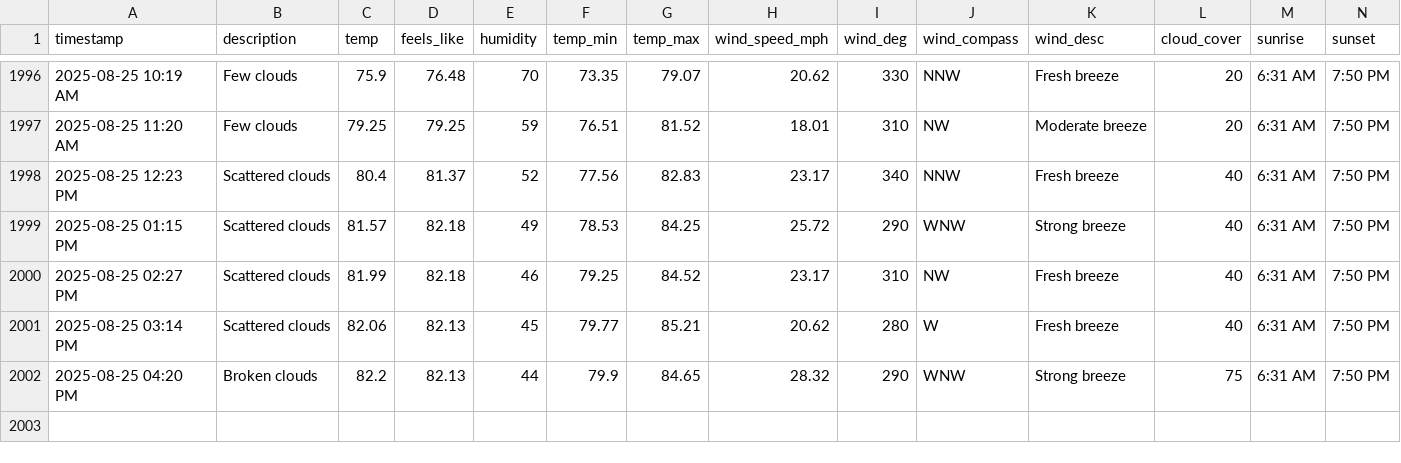
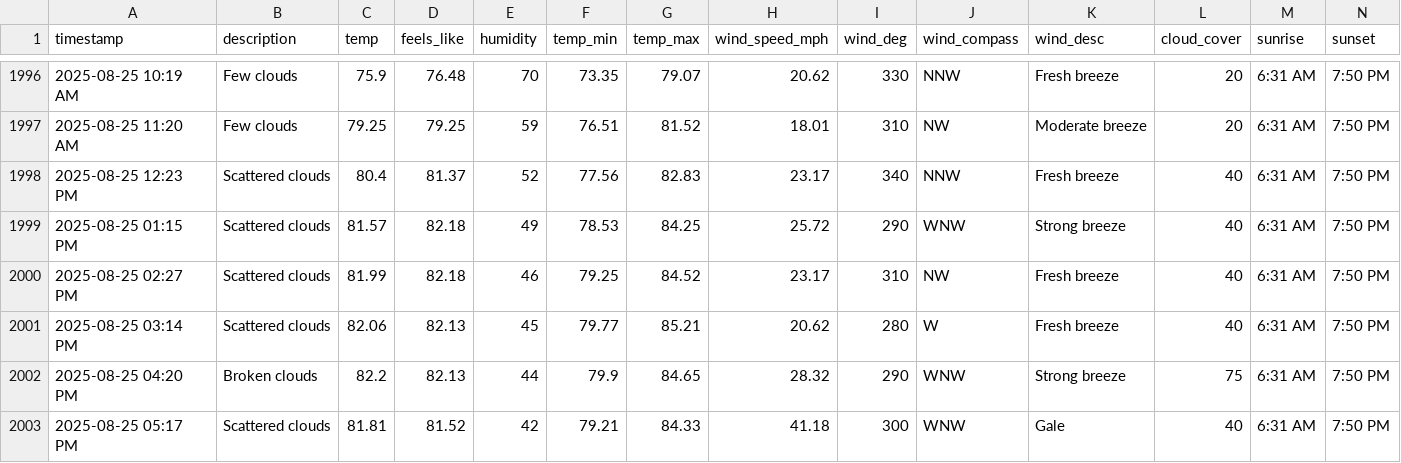
Before and after one commit to bgiesy/weathdash, a CSV file: weather_log.csv, drawn as a sheet; only a part is shown, gaps mark what is left out; rows hold the shown columns only; the diff names each change by its address in the sheet, - before the commit and + after, or states it on an @@ line.

```diff
--- a/weather_log.csv
+++ b/weather_log.csv
+row 2003: 2025-08-25 05:17 PM | Scattered clouds | 81.81 | 81.52 | 42 | 79.21 | 84.33 | 41.18 | 300 | WNW | Gale | 40 | 6:31 AM | 7:50 PM
```
